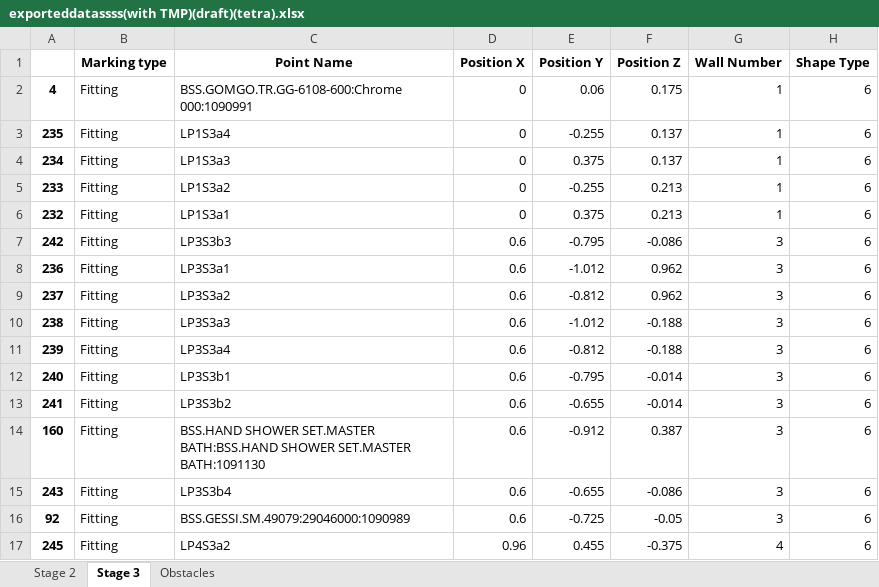
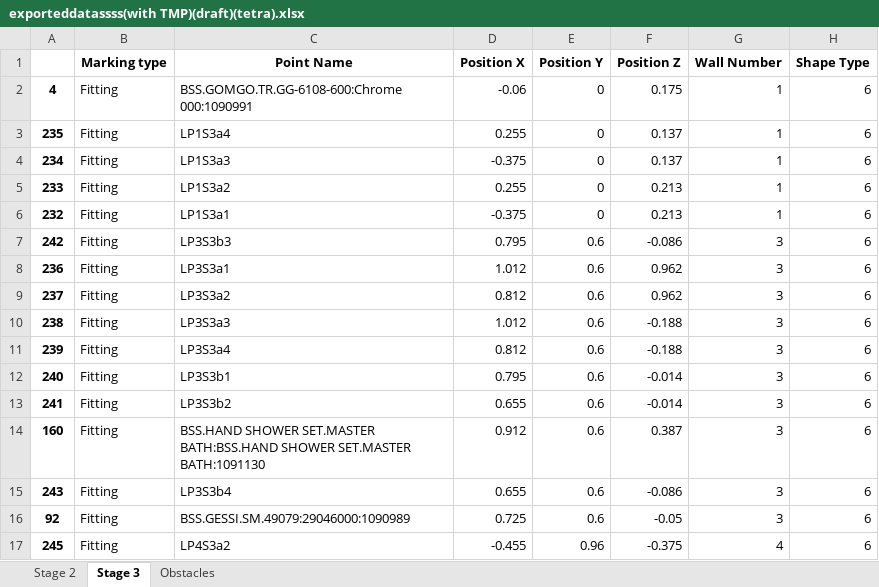
Before and after one commit to mokzhizhuan/GreyForm_UIs, an Excel workbook: Greyform/Python_Application/exporteddatassss(with TMP)(draft)(tetra).xlsx, sheet Stage 3, drawn as a sheet; only a part is shown; values as stored, in another font and other column widths than the file's, no borders; the diff covers the shown part only; the diff names each change by its address in the sheet, - before the commit and + after, or states it on an @@ line.

```diff
--- a/Greyform/Python_Application/exporteddatassss(with TMP)(draft)(tetra).xlsx (sheet Stage 3)
+++ b/Greyform/Python_Application/exporteddatassss(with TMP)(draft)(tetra).xlsx (sheet Stage 3)
-D2 (Position X): 0
+D2 (Position X): -0.06
-E2 (Position Y): 0.06
+E2 (Position Y): 0
-D3 (Position X): 0
+D3 (Position X): 0.255
-E3 (Position Y): -0.255
+E3 (Position Y): 0
-D4 (Position X): 0
+D4 (Position X): -0.375
-E4 (Position Y): 0.375
+E4 (Position Y): 0
-D5 (Position X): 0
+D5 (Position X): 0.255
-E5 (Position Y): -0.255
+E5 (Position Y): 0
-D6 (Position X): 0
+D6 (Position X): -0.375
-E6 (Position Y): 0.375
+E6 (Position Y): 0
-D7 (Position X): 0.6
+D7 (Position X): 0.795
-E7 (Position Y): -0.795
+E7 (Position Y): 0.6
-D8 (Position X): 0.6
+D8 (Position X): 1.012
-E8 (Position Y): -1.012
+E8 (Position Y): 0.6
-D9 (Position X): 0.6
+D9 (Position X): 0.812
-E9 (Position Y): -0.812
+E9 (Position Y): 0.6
-D10 (Position X): 0.6
+D10 (Position X): 1.012
-E10 (Position Y): -1.012
+E10 (Position Y): 0.6
-D11 (Position X): 0.6
+D11 (Position X): 0.812
-E11 (Position Y): -0.812
+E11 (Position Y): 0.6
-D12 (Position X): 0.6
+D12 (Position X): 0.795
-E12 (Position Y): -0.795
+E12 (Position Y): 0.6
-D13 (Position X): 0.6
+D13 (Position X): 0.655
-E13 (Position Y): -0.655
+E13 (Position Y): 0.6
-D14 (Position X): 0.6
+D14 (Position X): 0.912
-E14 (Position Y): -0.912
+E14 (Position Y): 0.6
-D15 (Position X): 0.6
+D15 (Position X): 0.655
-E15 (Position Y): -0.655
+E15 (Position Y): 0.6
-D16 (Position X): 0.6
+D16 (Position X): 0.725
-E16 (Position Y): -0.725
+E16 (Position Y): 0.6
-D17 (Position X): 0.96
+D17 (Position X): -0.455
-E17 (Position Y): 0.455
+E17 (Position Y): 0.96
```
Also changed, not shown: 74 edited cells elsewhere in this sheet, sheet Stage 2, Greyform-linux/Python_Application/exporteddatassss(with TMP)(draft)(tetra).xlsx, 9 other files.
